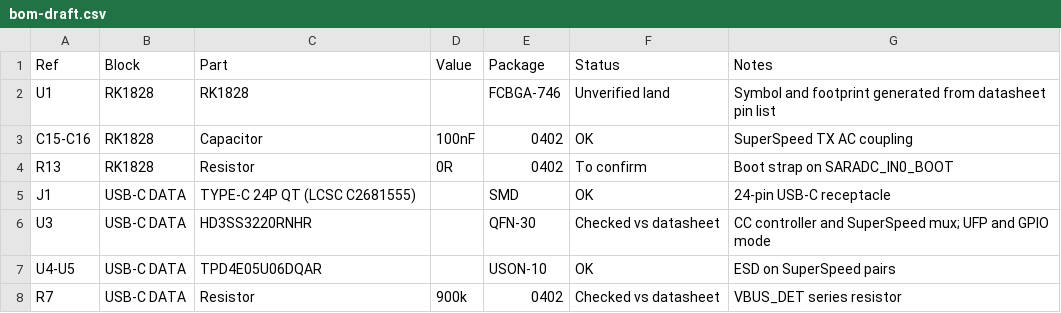
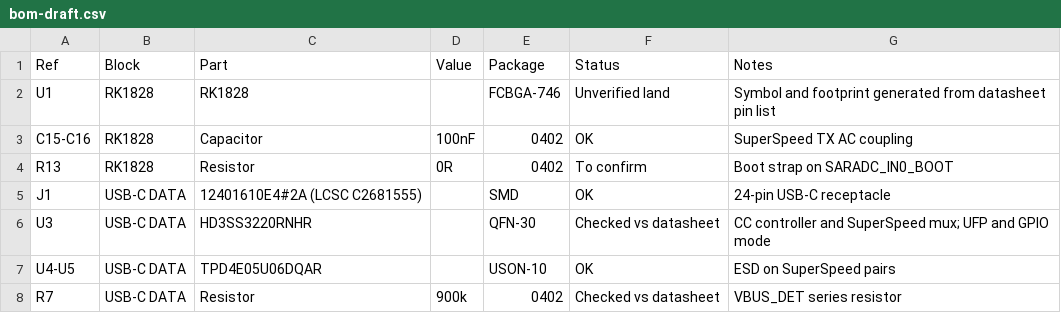
Before and after one commit to TokenStick/tokenstick-hw, a CSV file: docs/bom-draft.csv, drawn as a sheet; only a part is shown.

```diff
--- a/docs/bom-draft.csv
+++ b/docs/bom-draft.csv
@@ -4,3 +4,3 @@ C15-C16,RK1828,Capacitor,100nF,0402,OK,SuperSpeed TX AC coupling
 R13,RK1828,Resistor,0R,0402,To confirm,Boot strap on SARADC_IN0_BOOT
-J1,USB-C DATA,TYPE-C 24P QT (LCSC C2681555),,SMD,OK,24-pin USB-C receptacle
+J1,USB-C DATA,12401610E4#2A (LCSC C2681555),,SMD,OK,24-pin USB-C receptacle
 U3,USB-C DATA,HD3SS3220RNHR,,QFN-30,Checked vs datasheet,CC controller and SuperSpeed mux; UFP and GPIO mode
```
Also changed, not shown: 5 other files.
